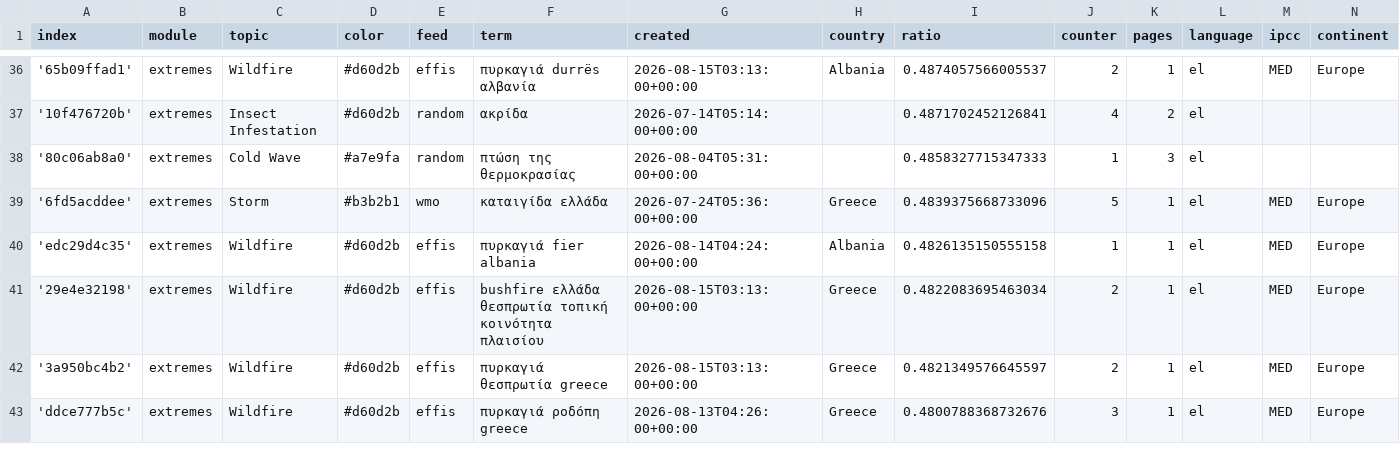
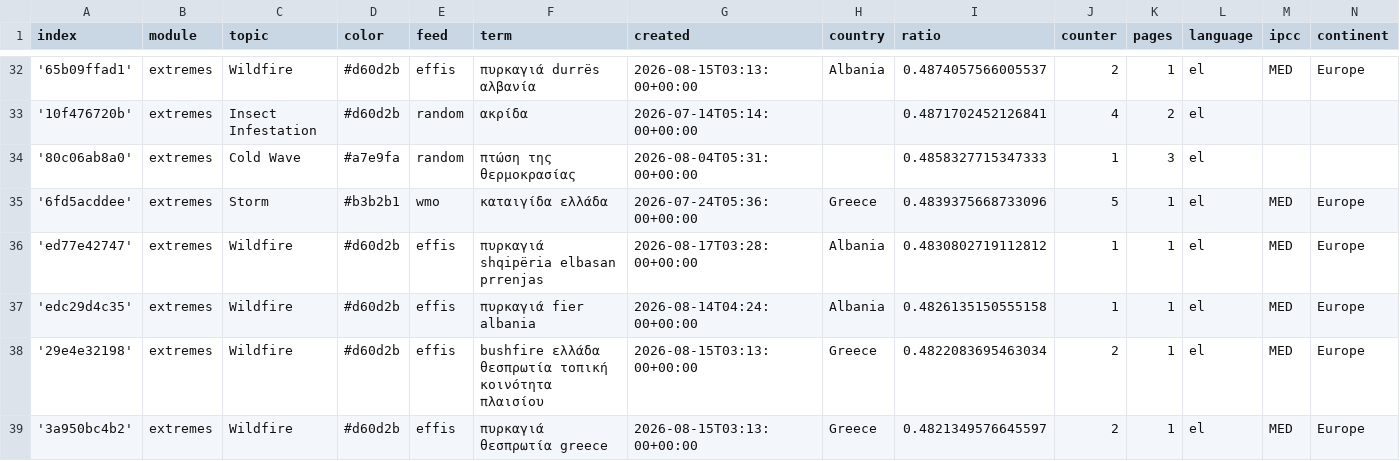
Before and after one commit to newsWhisperer/greekExtremes, a CSV file: terms.csv, drawn as a sheet; only a part is shown, gaps mark what is left out; the shorter side is filled out with more unchanged rows; the diff covers the shown part only; the diff names each change by its address in the sheet, - before the commit and + after, or states it on an @@ line.

```diff
--- a/terms.csv
+++ b/terms.csv
+row 36: 'ed77e42747' | extremes | Wildfire | #d60d2b | effis | πυρκαγιά shqipëria elbasan prrenjas | 2026-08-17T03:28:00+00:00 | Albania | 0.4830802719112812 | 1 | 1 | el | MED | Europe
```
Also changed, not shown: 5 added rows, 6 removed rows and 5 edited cells elsewhere in this file, cxsv/news_2026_07.csv.
